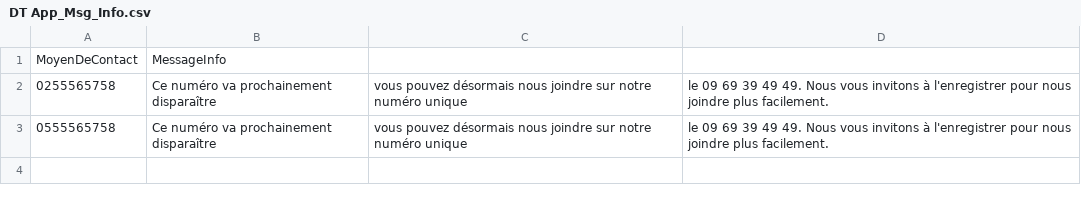
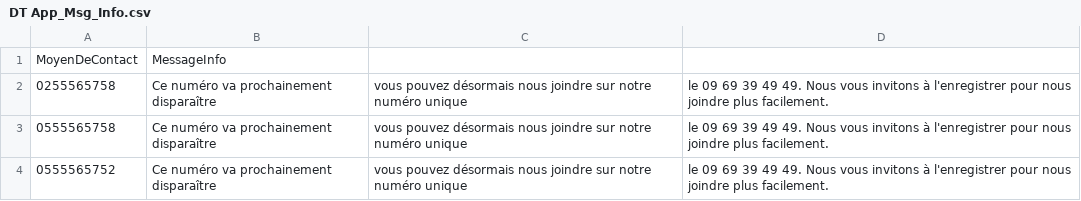
Before and after one commit to Vdegrange/test_DT_row, a CSV file: csv/DT App_Msg_Info.csv, drawn as a sheet.

Commit message:
Update DT App_Msg_Info.csv to add a new contact number

```diff
--- a/csv/DT App_Msg_Info.csv
+++ b/csv/DT App_Msg_Info.csv
@@ -3 +3,2 @@ MoyenDeContact,MessageInfo
 0555565758,Ce numéro va prochainement disparaître, vous pouvez désormais nous joindre sur notre numéro unique, le 09 69 39 49 49. Nous vous invitons à l'enregistrer pour nous joindre plus facilement.
+0555565752,Ce numéro va prochainement disparaître, vous pouvez désormais nous joindre sur notre numéro unique, le 09 69 39 49 49. Nous vous invitons à l'enregistrer pour nous joindre plus facilement.
```
